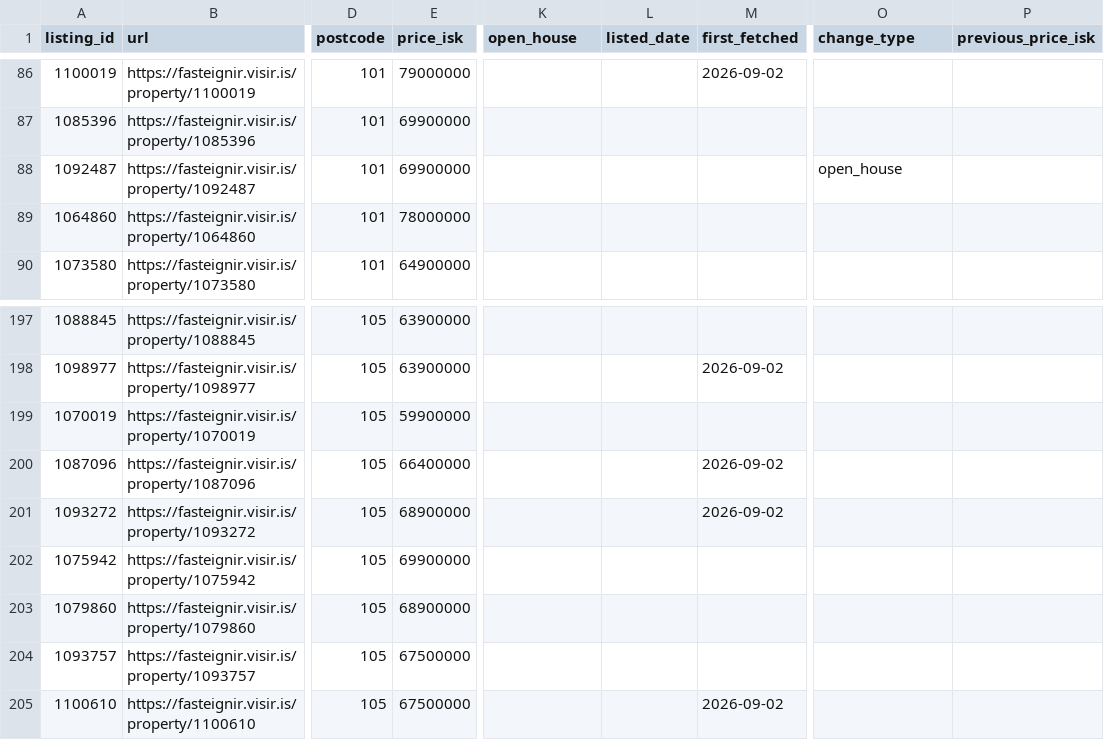
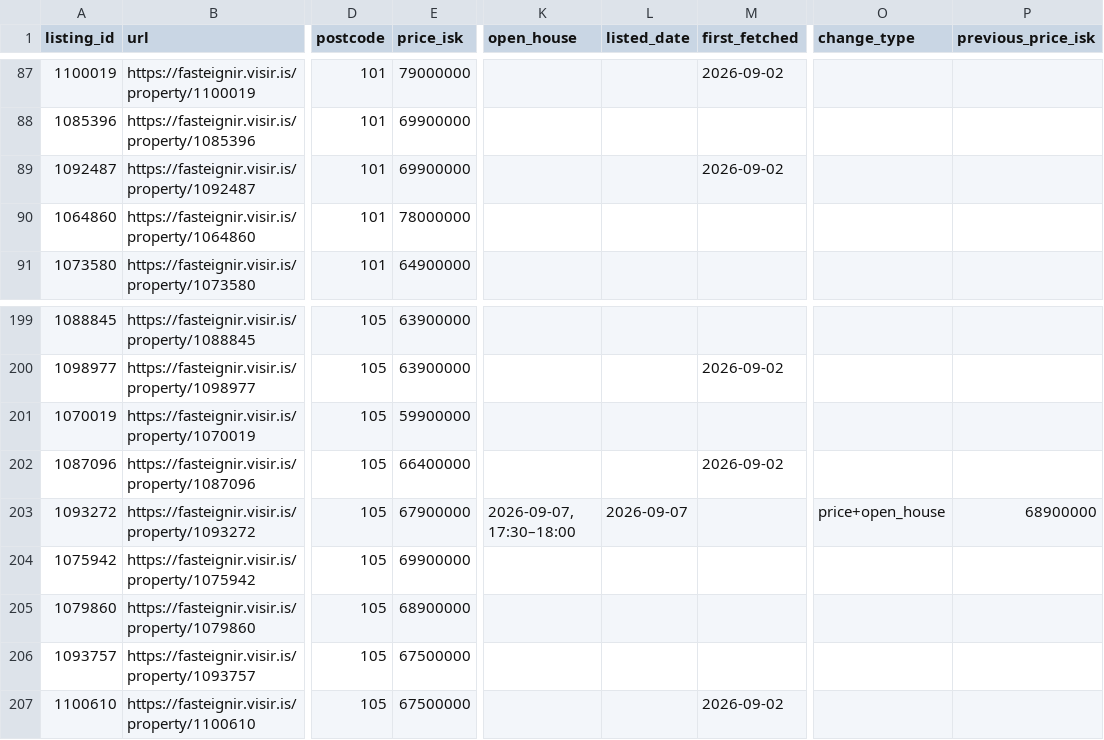
Before and after one commit to alruts/fasteignir-listing-monitor, a CSV file: data/listings.csv, drawn as a sheet; only a part is shown, gaps mark what is left out; addresses are those after the commit; the diff covers the shown part only; the diff names each change by its address in the sheet, - before the commit and + after, or states it on an @@ line.

Commit message:
Update house listings

```diff
--- a/data/listings.csv
+++ b/data/listings.csv
-M89 (first_fetched): (empty)
+M89 (first_fetched): 2026-09-02
-O89 (change_type): open_house
+O89 (change_type): (empty)
-E203 (price_isk): 68900000
+E203 (price_isk): 67900000
-K203 (open_house): (empty)
+K203 (open_house): 2026-09-07, 17:30–18:00
-L203 (listed_date): (empty)
+L203 (listed_date): 2026-09-07
-M203 (first_fetched): 2026-09-02
+M203 (first_fetched): (empty)
-O203 (change_type): (empty)
+O203 (change_type): price+open_house
-P203 (previous_price_isk): (empty)
+P203 (previous_price_isk): 68900000
```
Also changed, not shown: 5 added rows and 9 edited cells elsewhere in this file, 2 other files.
